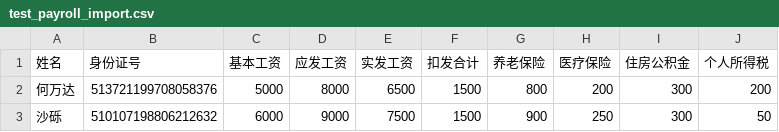
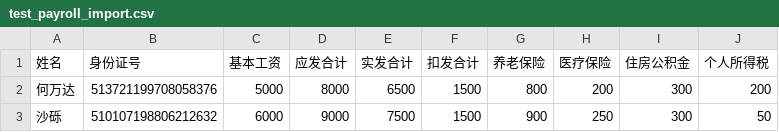
Before and after one commit to vmxmy/salary_system_v2, a CSV file: test_payroll_import.csv, drawn as a sheet.

```diff
--- a/test_payroll_import.csv
+++ b/test_payroll_import.csv
@@ -1,2 +1,2 @@
-姓名,身份证号,基本工资,应发工资,实发工资,扣发合计,养老保险,医疗保险,住房公积金,个人所得税
+姓名,身份证号,基本工资,应发合计,实发合计,扣发合计,养老保险,医疗保险,住房公积金,个人所得税
 何万达,513721199708058376,5000,8000,6500,1500,800,200,300,200
```
Also changed, not shown: 59 other files.
